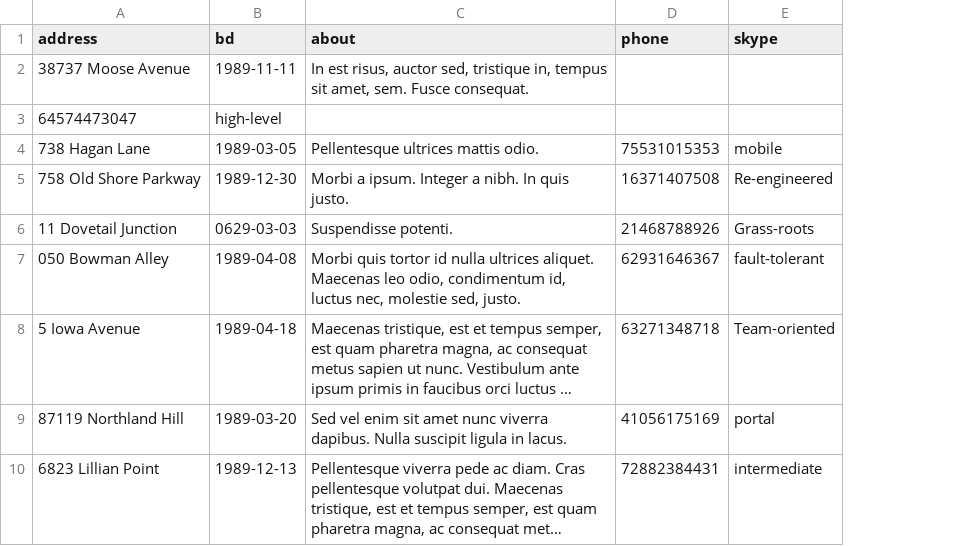
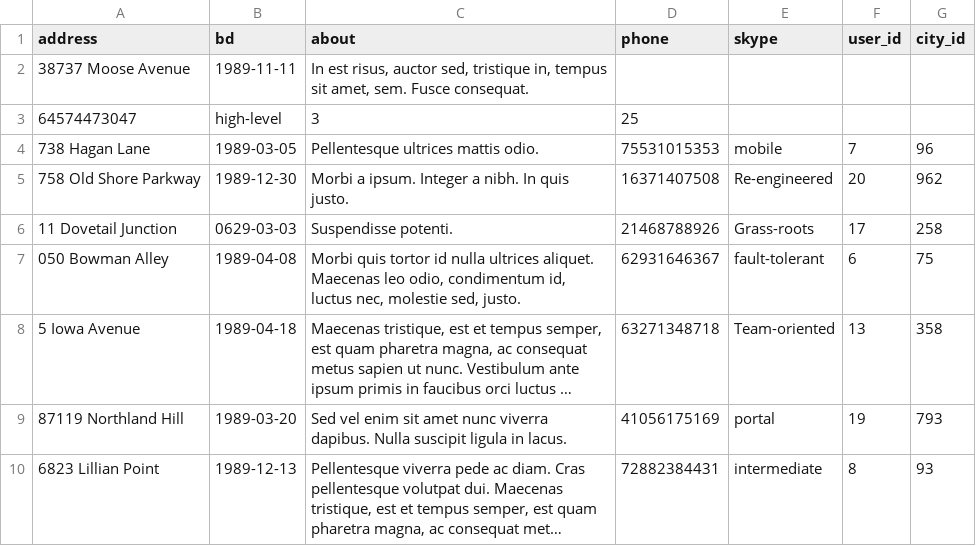
Before and after one commit to htmlacademy-yii/605869-task-force-1, a CSV file: data/profiles.csv, drawn as a sheet; only a part is shown; long unchanged cells end in …; the diff names each change by its address in the sheet, - before the commit and + after, or states it on an @@ line.

```diff
--- a/data/profiles.csv
+++ b/data/profiles.csv
+column F (user_id), rows 4-10: 7 | 20 | 17 | 6 | 13 | 19 | 8
+column G (city_id), rows 4-10: 96 | 962 | 258 | 75 | 358 | 793 | 93
-C3 (about): (empty)
+C3 (about): 3
-D3 (phone): (empty)
+D3 (phone): 25
```
Also changed, not shown: data/opinions.csv, data/replies.csv, 10 other files.
